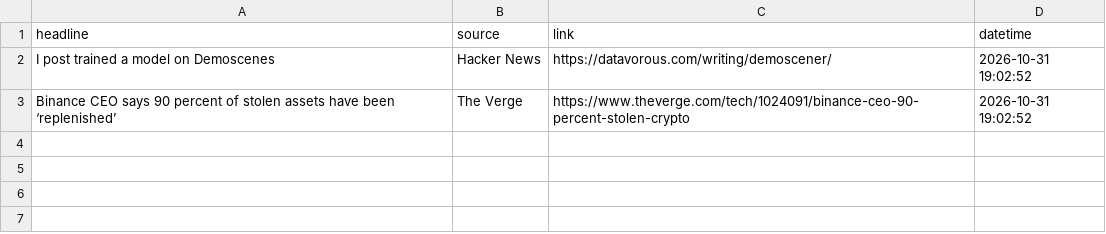
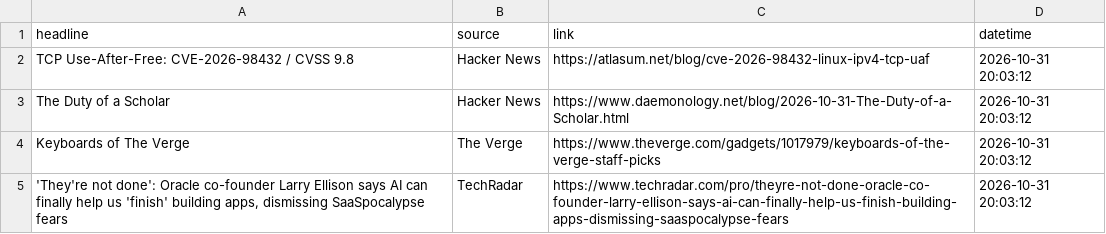
Before and after one commit to Karen2007/Tech-News-Sentiment, a CSV file: tech_sentiment_data.csv, drawn as a sheet.

```diff
--- a/tech_sentiment_data.csv
+++ b/tech_sentiment_data.csv
@@ -1,3 +1,5 @@
 headline,source,link,datetime
-I post trained a model on Demoscenes,Hacker News,https://datavorous.com/writing/demoscener/,2026-10-31 19:02:52
-Binance CEO says 90 percent of stolen assets have been ‘replenished’,The Verge,https://www.theverge.com/tech/1024091/binance-ceo-90-percent-stolen-crypto,2026-10-31 19:02:52
+TCP Use-After-Free: CVE-2026-98432 / CVSS 9.8,Hacker News,https://atlasum.net/blog/cve-2026-98432-linux-ipv4-tcp-uaf,2026-10-31 20:03:12
+The Duty of a Scholar,Hacker News,https://www.daemonology.net/blog/2026-10-31-The-Duty-of-a-Scholar.html,2026-10-31 20:03:12
+Keyboards of The Verge,The Verge,https://www.theverge.com/gadgets/1017979/keyboards-of-the-verge-staff-picks,2026-10-31 20:03:12
+"'They're not done': Oracle co-founder Larry Ellison says AI can finally help us 'finish' building apps, dismissing SaaSpocalypse fears",TechRadar,https://www.techradar.com/pro/theyre-not-done-oracle-co-founder-larry-ellison-says-ai-can-finally-help-us-finish-building-apps-dismissing-saaspocalypse-fears,2026-10-31 20:03:12
```
Also changed, not shown: sentiment_index_history.csv, 1 other file.
